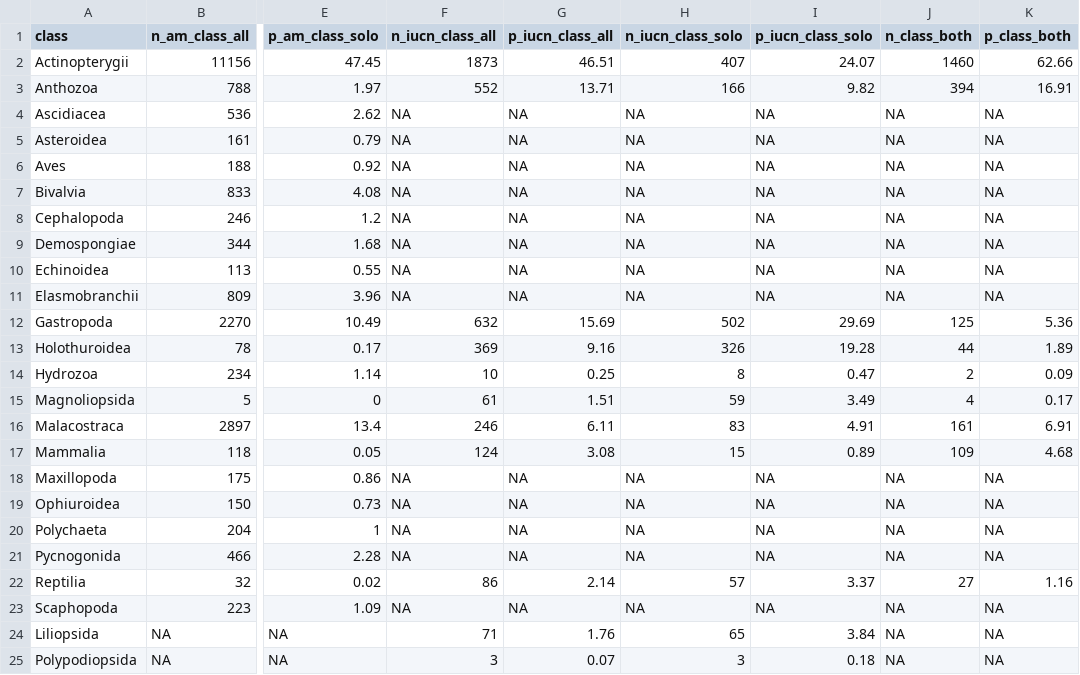
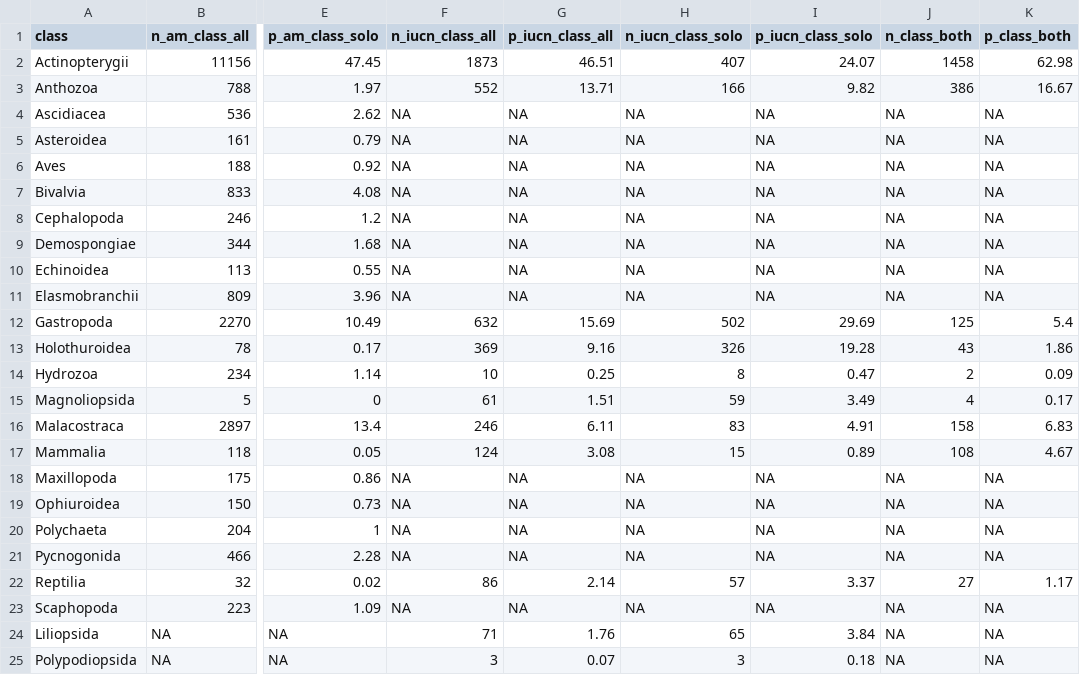
Before and after one commit to OHI-Science/IUCN-AquaMaps, a CSV file: data/taxa_df.csv, drawn as a sheet; only a part is shown, gaps mark what is left out; the diff names each change by its address in the sheet, - before the commit and + after, or states it on an @@ line.

```diff
--- a/data/taxa_df.csv
+++ b/data/taxa_df.csv
-J2 (n_class_both): 1460
+J2 (n_class_both): 1458
-K2 (p_class_both): 62.66
+K2 (p_class_both): 62.98
-J3 (n_class_both): 394
+J3 (n_class_both): 386
-K3 (p_class_both): 16.91
+K3 (p_class_both): 16.67
-K12 (p_class_both): 5.36
+K12 (p_class_both): 5.4
-J13 (n_class_both): 44
+J13 (n_class_both): 43
-K13 (p_class_both): 1.89
+K13 (p_class_both): 1.86
-J16 (n_class_both): 161
+J16 (n_class_both): 158
-K16 (p_class_both): 6.91
+K16 (p_class_both): 6.83
-J17 (n_class_both): 109
+J17 (n_class_both): 108
-K17 (p_class_both): 4.68
+K17 (p_class_both): 4.67
-K22 (p_class_both): 1.16
+K22 (p_class_both): 1.17
```
Also changed, not shown: data/spp_am.csv, data/spp_am_v_iucn.csv, 8 other files.
